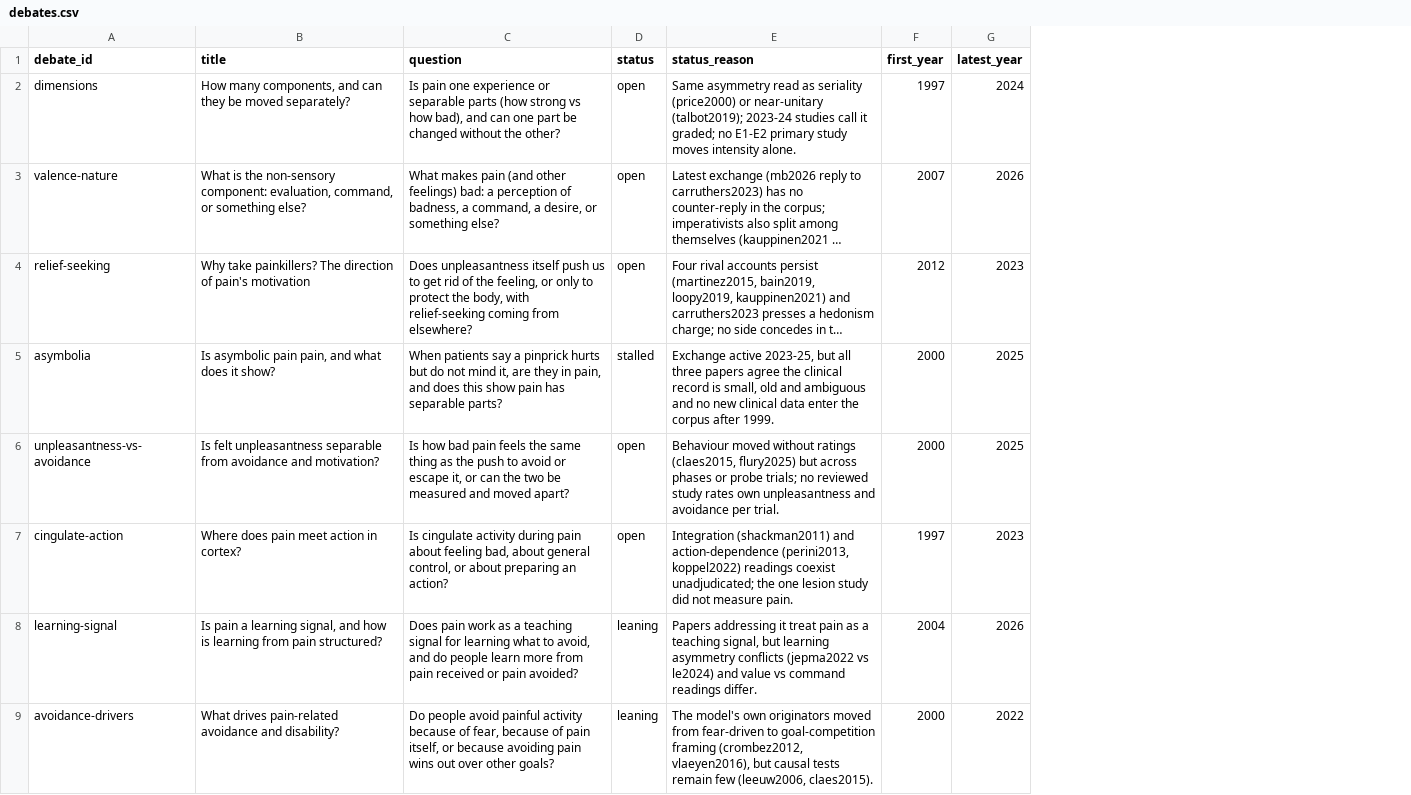
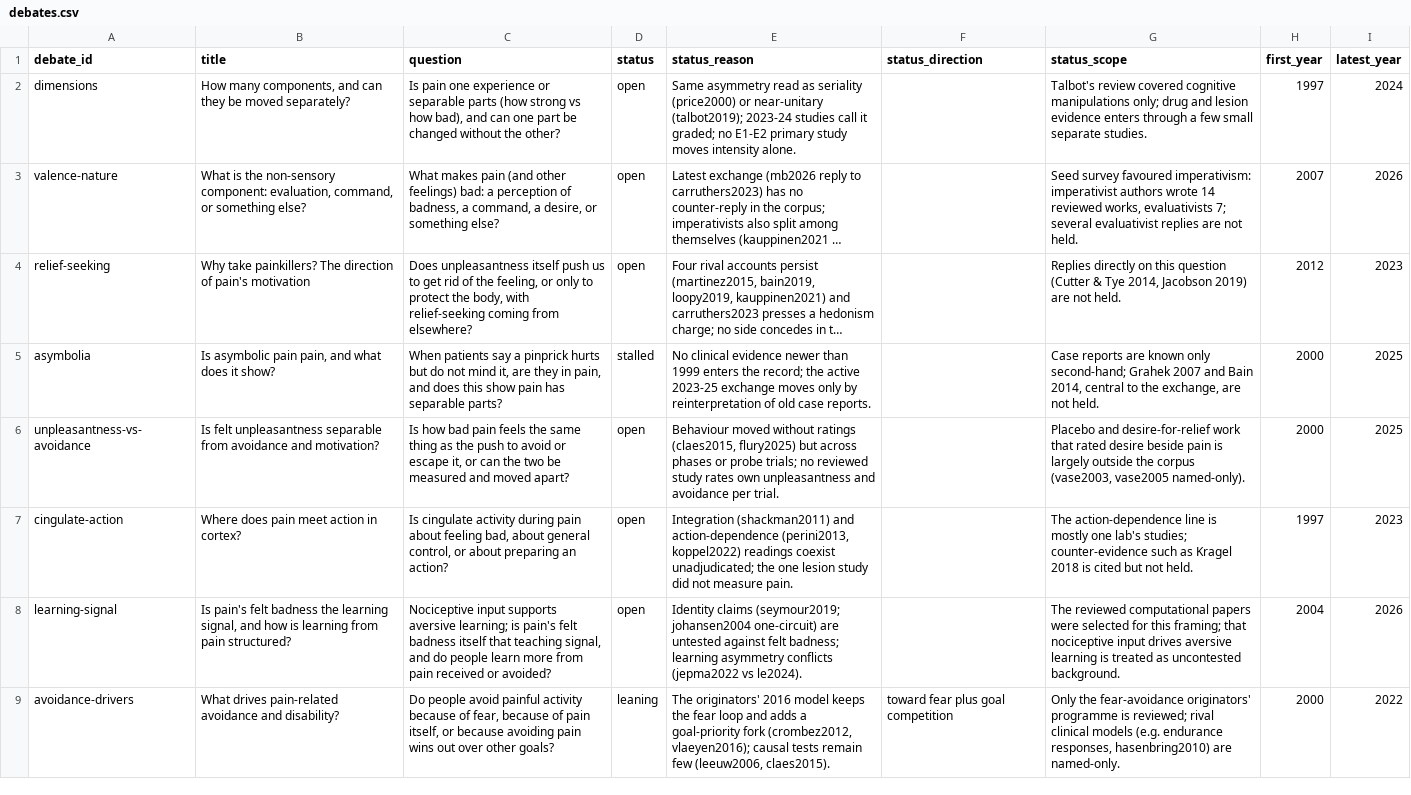
Before and after one commit to Sungwoo-Lee/EPISODE, a CSV file: docs/project/references/imperativism/field_history_data/debates.csv, drawn as a sheet; long unchanged cells end in …; the diff names each change by its address in the sheet, - before the commit and + after, or states it on an @@ line.

```diff
--- a/docs/project/references/imperativism/field_history_data/debates.csv
+++ b/docs/project/references/imperativism/field_history_data/debates.csv
+column F (status_direction), row 9: toward fear plus goal competition
+column G (status_scope), rows 2-9: Talbot's review covered cognitive manipulations only; drug and lesion evidence enters through a few small separate studies. | Seed survey favoured imperativism: imperativist authors wrote 14 reviewed works, evaluativists 7; several evaluativist replies are not held. | Replies directly on this question (Cutter & Tye 2014, Jacobson 2019) are not held. | Case reports are known only second-hand; Grahek 2007 and Bain 2014, central to the exchange, are not held. | Placebo and desire-for-relief work that rated desire beside pain is largely outside the corpus (vase2003, vase2005 named-only). | The action-dependence line is mostly one lab's studies; counter-evidence such as Kragel 2018 is cited but not held. | The reviewed computational papers were selected for this framing; that nociceptive input drives aversive learning is treated as uncontested background. | Only the fear-avoidance originators' programme is reviewed; rival clinical models (e.g. endurance responses, hasenbring2010) are named-only.
-E5 (status_reason): Exchange active 2023-25, but all three papers agree the clinical record is small, old and ambiguous and no new clinical data enter the corpus after 1999.
+E5 (status_reason): No clinical evidence newer than 1999 enters the record; the active 2023-25 exchange moves only by reinterpretation of old case reports.
-B8 (title): Is pain a learning signal,…
+B8 (title): Is pain's felt badness the learning signal,…
-C8 (question): Does pain work as a teaching signal for learning what to avoid, and do people learn more from pain received or pain avoided?
+C8 (question): Nociceptive input supports aversive learning; is pain's felt badness itself that teaching signal, and do people learn more from pain received or avoided?
-D8 (status): leaning
+D8 (status): open
-E8 (status_reason): Papers addressing it treat pain as a teaching signal, but learning asymmetry conflicts (jepma2022 vs le2024) and value vs command readings differ.
+E8 (status_reason): Identity claims (seymour2019; johansen2004 one-circuit) are untested against felt badness; learning asymmetry conflicts (jepma2022 vs le2024).
-E9 (status_reason): The model's own originators moved from fear-driven to goal-competition framing (crombez2012, vlaeyen2016), but causal tests…
+E9 (status_reason): The originators' 2016 model keeps the fear loop and adds a goal-priority fork (crombez2012, vlaeyen2016); causal tests…
```
Also changed, not shown: docs/project/references/imperativism/field_history_data/dimension_models.csv, docs/project/references/imperativism/field_history_data/dissociation_evidence.csv, 7 other files.
